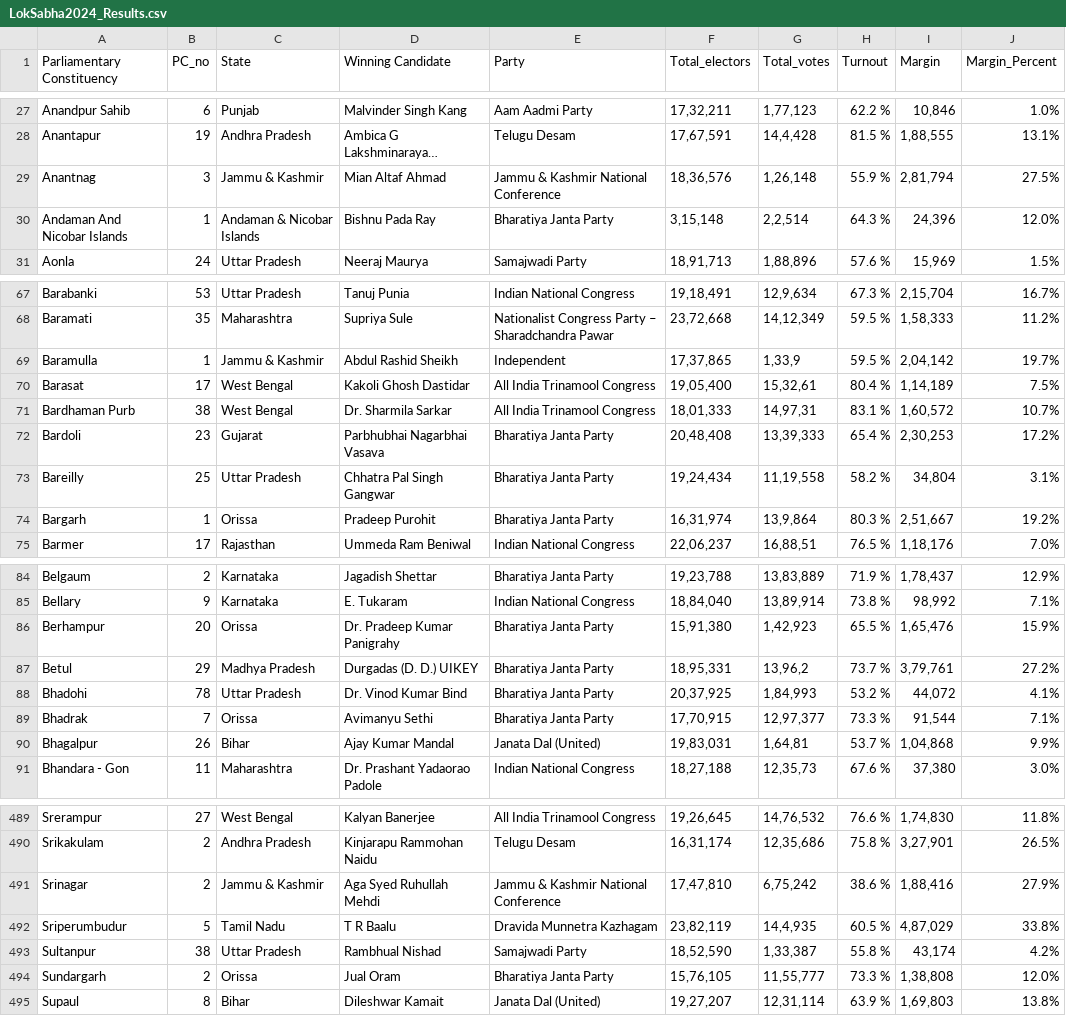
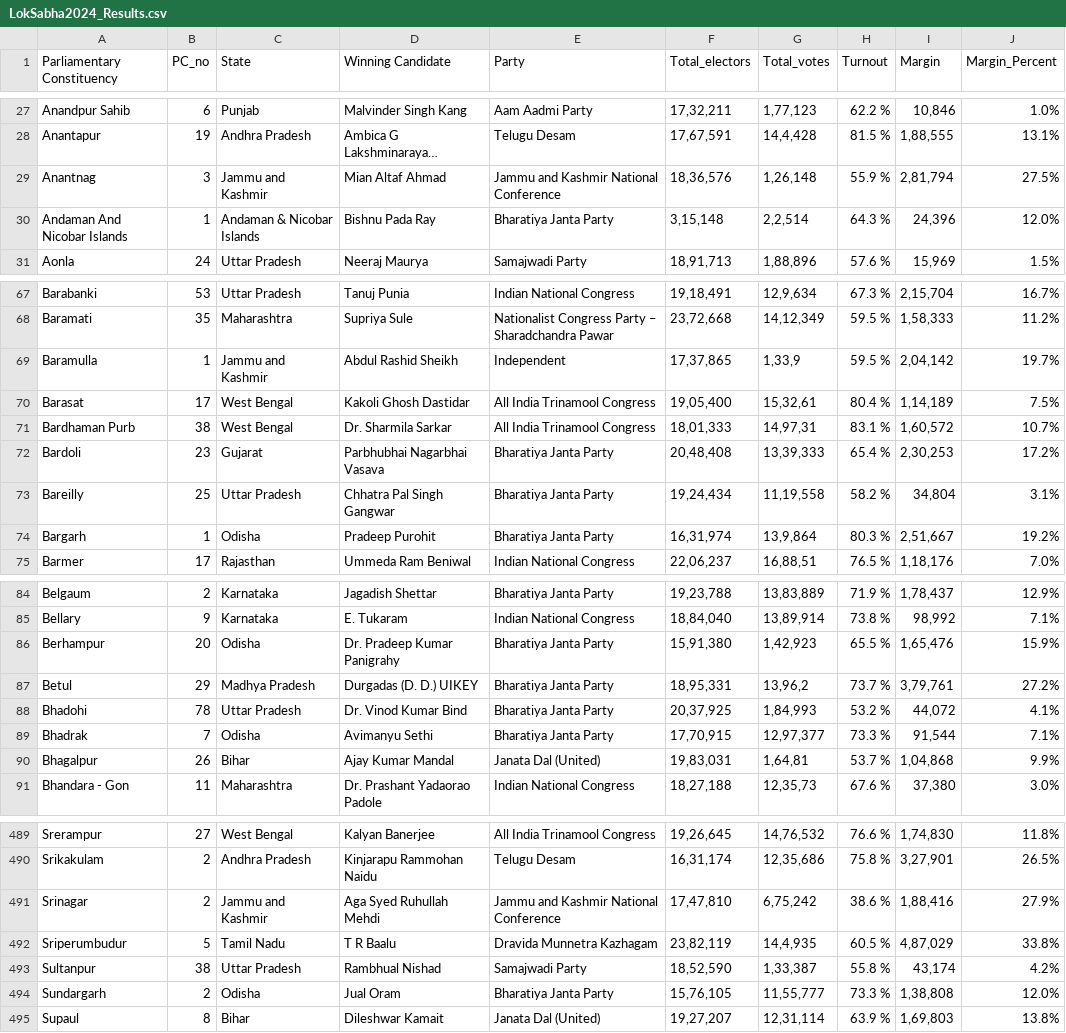
Before and after one commit to GHUB-arnav-10/LS_Results_Analysis, a CSV file: LokSabha2024_Results.csv, drawn as a sheet; only a part is shown, gaps mark what is left out; long unchanged cells end in …; the diff covers the shown part only; the diff names each change by its address in the sheet, - before the commit and + after, or states it on an @@ line.

Commit message:
Dataset with updated naming conventions
'Orissa':'Odisha'
'Jammu & Kashmir':'Jammu and Kashmir'
To follow the same naming conventions in shp file.

```diff
--- a/LokSabha2024_Results.csv
+++ b/LokSabha2024_Results.csv
-C29 (State): Jammu & Kashmir
+C29 (State): Jammu and Kashmir
-E29 (Party): Jammu & Kashmir National Conference
+E29 (Party): Jammu and Kashmir National Conference
-C69 (State): Jammu & Kashmir
+C69 (State): Jammu and Kashmir
-C74 (State): Orissa
+C74 (State): Odisha
-C86 (State): Orissa
+C86 (State): Odisha
-C89 (State): Orissa
+C89 (State): Odisha
-C491 (State): Jammu & Kashmir
+C491 (State): Jammu and Kashmir
-E491 (Party): Jammu & Kashmir National Conference
+E491 (Party): Jammu and Kashmir National Conference
-C494 (State): Orissa
+C494 (State): Odisha
```
Also changed, not shown: 19 edited cells elsewhere in this file.
